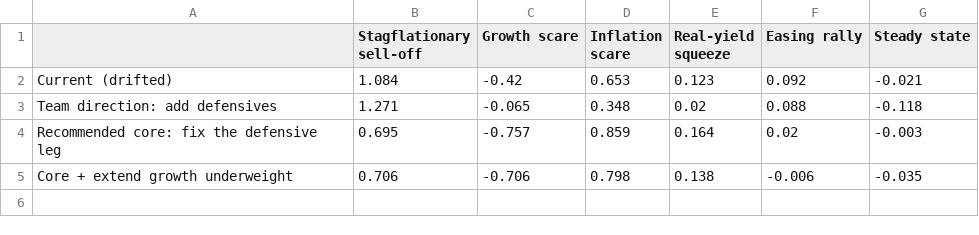
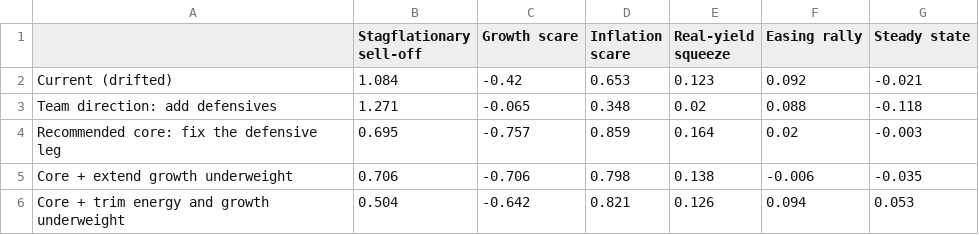
Before and after one commit to el0617/SIG_FALL_26, a CSV file: outputs/scenarios_payoff_empirical.csv, drawn as a sheet; the diff names each change by its address in the sheet, - before the commit and + after, or states it on an @@ line.

```diff
--- a/outputs/scenarios_payoff_empirical.csv
+++ b/outputs/scenarios_payoff_empirical.csv
+row 6: Core + trim energy and growth underweight | 0.504 | -0.642 | 0.821 | 0.126 | 0.094 | 0.053
```
Also changed, not shown: outputs/portfolio_candidate_weights.csv, outputs/portfolio_metrics.csv, 23 other files.
